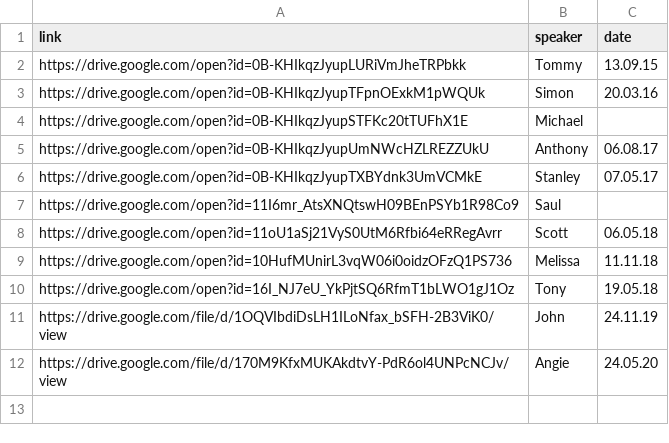
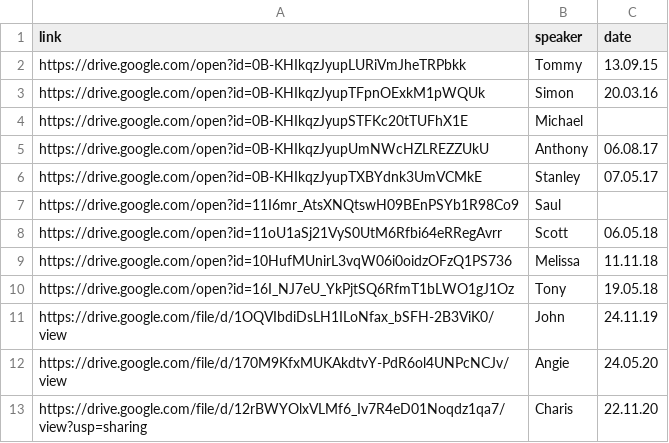
Before and after one commit to naeuston/naeuston.github.io, a CSV file: _data/shares/step11.csv, drawn as a sheet.

Commit message:
Update step11.csv

```diff
--- a/_data/shares/step11.csv
+++ b/_data/shares/step11.csv
@@ -12 +12,2 @@ https://drive.google.com/file/d/1OQVIbdiDsLH1ILoNfax_bSFH-2B3ViK0/view,John,24.1
 https://drive.google.com/file/d/170M9KfxMUKAkdtvY-PdR6ol4UNPcNCJv/view,Angie,24.05.20
+https://drive.google.com/file/d/12rBWYOlxVLMf6_Iv7R4eD01Noqdz1qa7/view?usp=sharing,Charis,22.11.20
```
